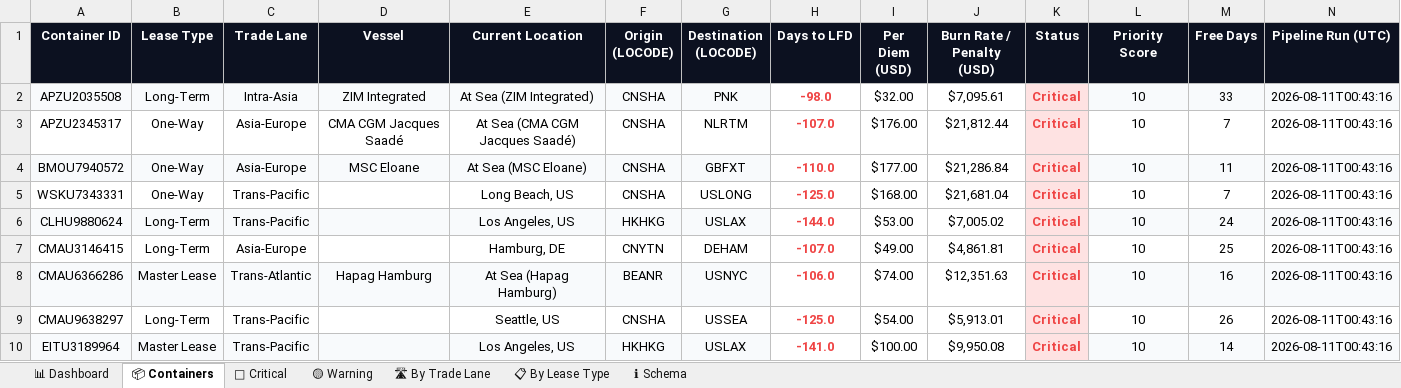
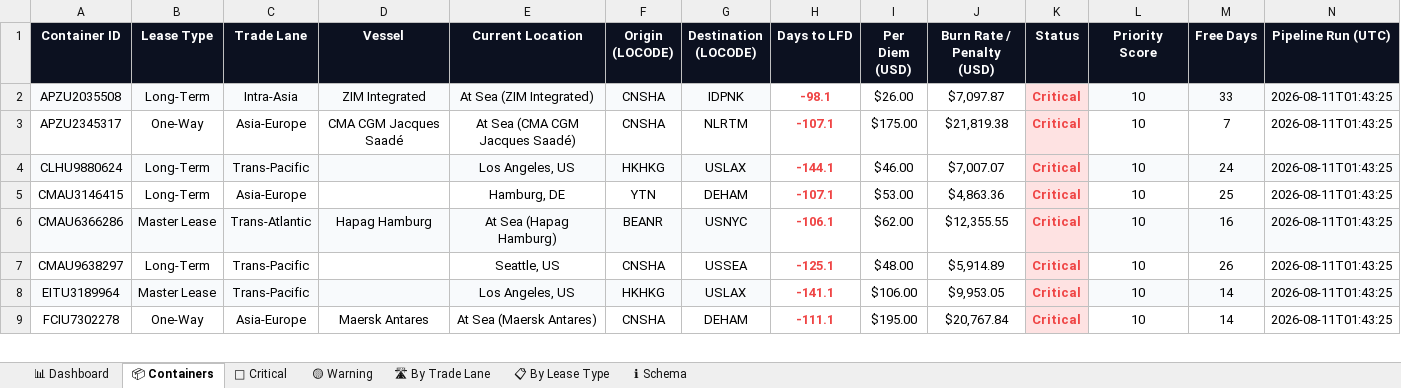
Before and after one commit to rahulmistry18/-Reposea_container_optimizer, an Excel workbook: data/exports/reposea_report.xlsx, sheet 📦 Containers, drawn as a sheet; only a part is shown; values as stored, in another font and other column widths than the file's, no borders; table styles not drawn; removed rows and columns are numbered as before the commit, all else as after; the diff covers the shown part only; the diff names each change by its address in the sheet, - before the commit and + after, or states it on an @@ line.

Commit message:
chore(data): pipeline run 2026-08-10T17:43:26Z [skip ci]

```diff
--- a/data/exports/reposea_report.xlsx (sheet 📦 Containers)
+++ b/data/exports/reposea_report.xlsx (sheet 📦 Containers)
-G2 (Destination (LOCODE)): PNK
+G2 (Destination (LOCODE)): IDPNK
-H2 (Days to LFD): -98.0
+H2 (Days to LFD): -98.1
-I2 (Per Diem (USD)): $32.00
+I2 (Per Diem (USD)): $26.00
-J2 (Burn Rate / Penalty (USD)): $7,095.61
+J2 (Burn Rate / Penalty (USD)): $7,097.87
-N2:N3 (Pipeline Run (UTC)): 2026-08-11T00:43:16
+N2:N3 (Pipeline Run (UTC)): 2026-08-11T01:43:25
-H3 (Days to LFD): -107.0
+H3 (Days to LFD): -107.1
-I3 (Per Diem (USD)): $176.00
+I3 (Per Diem (USD)): $175.00
-J3 (Burn Rate / Penalty (USD)): $21,812.44
+J3 (Burn Rate / Penalty (USD)): $21,819.38
-row 4: BMOU7940572 | One-Way | Asia-Europe | MSC Eloane | At Sea (MSC Eloane) | CNSHA | GBFXT | -110.0 | $177.00 | $21,286.84 | Critical | 10 | 11 | 2026-08-11T00:43:16
-row 5: WSKU7343331 | One-Way | Trans-Pacific |  | Long Beach, US | CNSHA | USLONG | -125.0 | $168.00 | $21,681.04 | Critical | 10 | 7 | 2026-08-11T00:43:16
-H4 (Days to LFD): -144.0
+H4 (Days to LFD): -144.1
-I4 (Per Diem (USD)): $53.00
+I4 (Per Diem (USD)): $46.00
-J4 (Burn Rate / Penalty (USD)): $7,005.02
+J4 (Burn Rate / Penalty (USD)): $7,007.07
-N4:N8 (Pipeline Run (UTC)): 2026-08-11T00:43:16
+N4:N8 (Pipeline Run (UTC)): 2026-08-11T01:43:25
-F5 (Origin (LOCODE)): CNYTN
+F5 (Origin (LOCODE)): YTN
-H5 (Days to LFD): -107.0
+H5 (Days to LFD): -107.1
-I5 (Per Diem (USD)): $49.00
+I5 (Per Diem (USD)): $53.00
-J5 (Burn Rate / Penalty (USD)): $4,861.81
+J5 (Burn Rate / Penalty (USD)): $4,863.36
-H6 (Days to LFD): -106.0
+H6 (Days to LFD): -106.1
-I6 (Per Diem (USD)): $74.00
+I6 (Per Diem (USD)): $62.00
-J6 (Burn Rate / Penalty (USD)): $12,351.63
+J6 (Burn Rate / Penalty (USD)): $12,355.55
-H7 (Days to LFD): -125.0
+H7 (Days to LFD): -125.1
-I7 (Per Diem (USD)): $54.00
+I7 (Per Diem (USD)): $48.00
-J7 (Burn Rate / Penalty (USD)): $5,913.01
+J7 (Burn Rate / Penalty (USD)): $5,914.89
-H8 (Days to LFD): -141.0
+H8 (Days to LFD): -141.1
-I8 (Per Diem (USD)): $100.00
+I8 (Per Diem (USD)): $106.00
-J8 (Burn Rate / Penalty (USD)): $9,950.08
+J8 (Burn Rate / Penalty (USD)): $9,953.05
+row 9: FCIU7302278 | One-Way | Asia-Europe | Maersk Antares | At Sea (Maersk Antares) | CNSHA | DEHAM | -111.1 | $195.00 | $20,767.84 | Critical | 10 | 14 | 2026-08-11T01:43:25
```
Also changed, not shown: 17 added rows, 16 removed rows, 41 edited cells and cell formats elsewhere in this sheet, sheet 🔴 Critical, sheet 🛣 By Trade Lane, sheet 📊 Dashboard, sheet 📋 By Lease Type, sheet 🟡 Warning, 7 other files.
